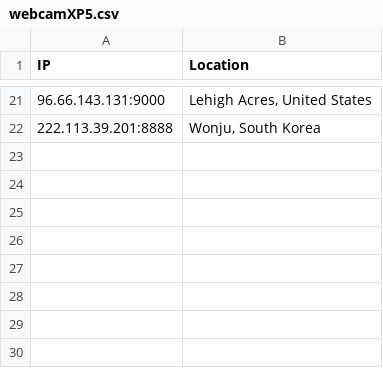
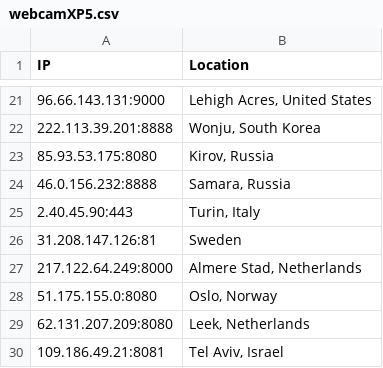
Before and after one commit to aquib-sh/open-webcams, a CSV file: webcamXP5.csv, drawn as a sheet; only a part is shown, gaps mark what is left out; the diff names each change by its address in the sheet, - before the commit and + after, or states it on an @@ line.

Commit message:
Add new entries

```diff
--- a/webcamXP5.csv
+++ b/webcamXP5.csv
+row 23: 85.93.53.175:8080 | Kirov, Russia
+row 24: 46.0.156.232:8888 | Samara, Russia
+row 25: 2.40.45.90:443 | Turin, Italy
+row 26: 31.208.147.126:81 | Sweden
+row 27: 217.122.64.249:8000 | Almere Stad, Netherlands
+row 28: 51.175.155.0:8080 | Oslo, Norway
+row 29: 62.131.207.209:8080 | Leek, Netherlands
+row 30: 109.186.49.21:8081 | Tel Aviv, Israel
```
